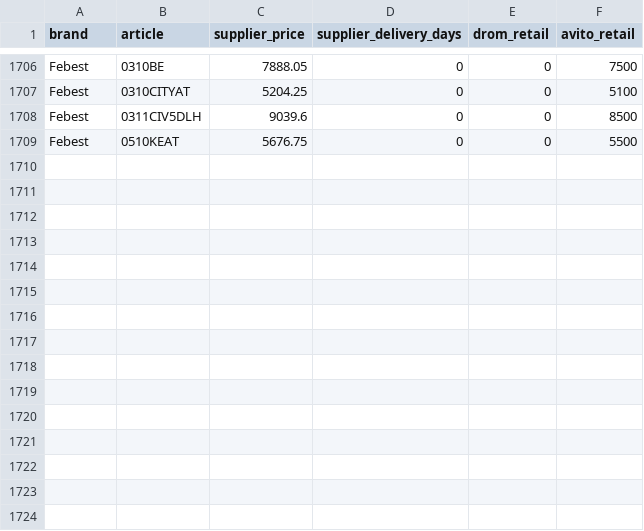
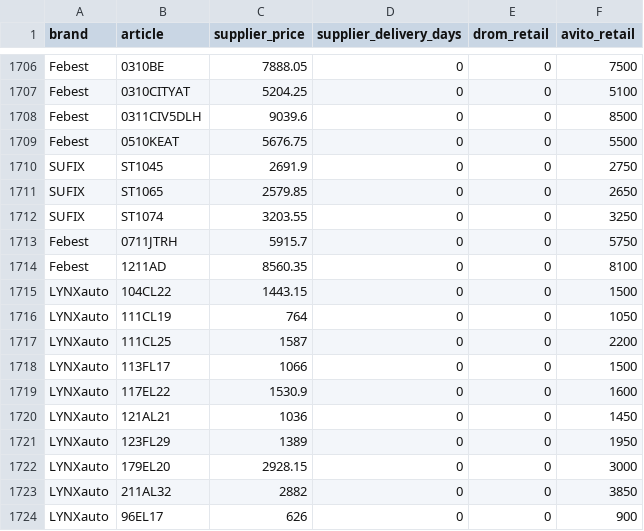
Before and after one commit to ROJANGG/rossko-drom-lensk, a CSV file: avito-verified-retail-prices.csv, drawn as a sheet; only a part is shown, gaps mark what is left out; the diff names each change by its address in the sheet, - before the commit and + after, or states it on an @@ line.

```diff
--- a/avito-verified-retail-prices.csv
+++ b/avito-verified-retail-prices.csv
+row 1710: SUFIX | ST1045 | 2691.9 | 0 | 0 | 2750
+row 1711: SUFIX | ST1065 | 2579.85 | 0 | 0 | 2650
+row 1712: SUFIX | ST1074 | 3203.55 | 0 | 0 | 3250
+row 1713: Febest | 0711JTRH | 5915.7 | 0 | 0 | 5750
+row 1714: Febest | 1211AD | 8560.35 | 0 | 0 | 8100
+row 1715: LYNXauto | 104CL22 | 1443.15 | 0 | 0 | 1500
+row 1716: LYNXauto | 111CL19 | 764 | 0 | 0 | 1050
+row 1717: LYNXauto | 111CL25 | 1587 | 0 | 0 | 2200
+row 1718: LYNXauto | 113FL17 | 1066 | 0 | 0 | 1500
+row 1719: LYNXauto | 117EL22 | 1530.9 | 0 | 0 | 1600
+row 1720: LYNXauto | 121AL21 | 1036 | 0 | 0 | 1450
+row 1721: LYNXauto | 123FL29 | 1389 | 0 | 0 | 1950
+row 1722: LYNXauto | 179EL20 | 2928.15 | 0 | 0 | 3000
+row 1723: LYNXauto | 211AL32 | 2882 | 0 | 0 | 3850
+row 1724: LYNXauto | 96EL17 | 626 | 0 | 0 | 900
```
Also changed, not shown: 3 other files.
